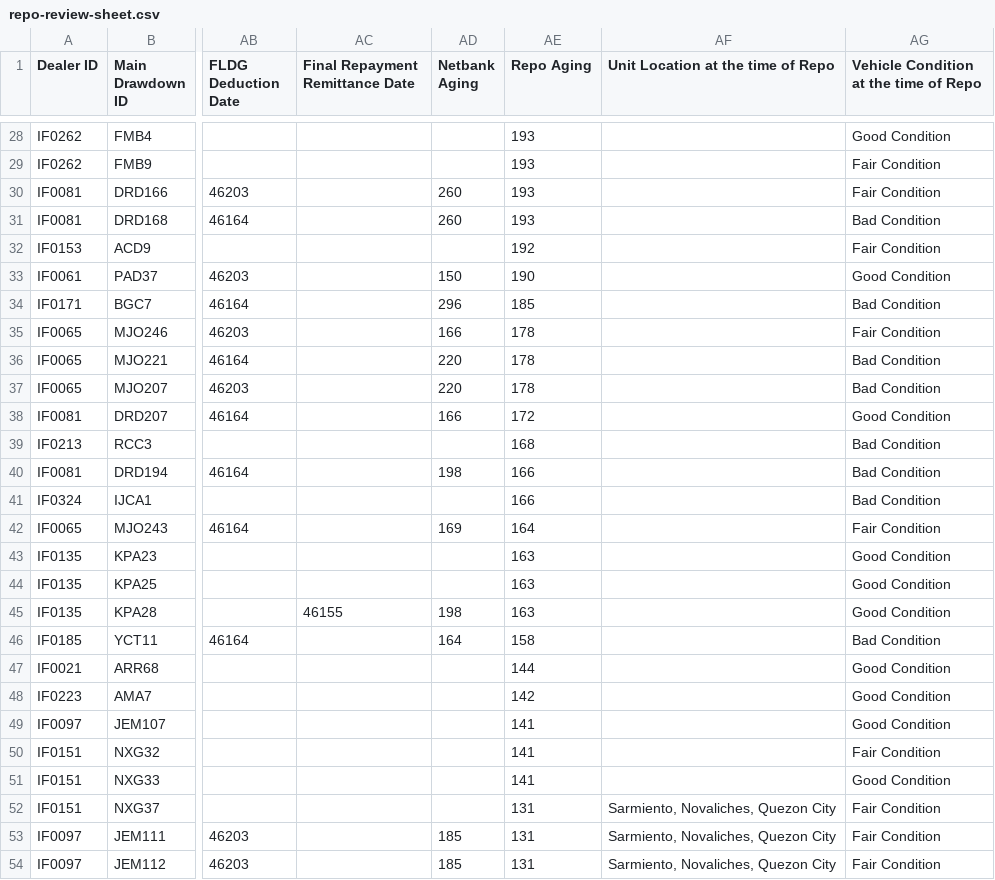
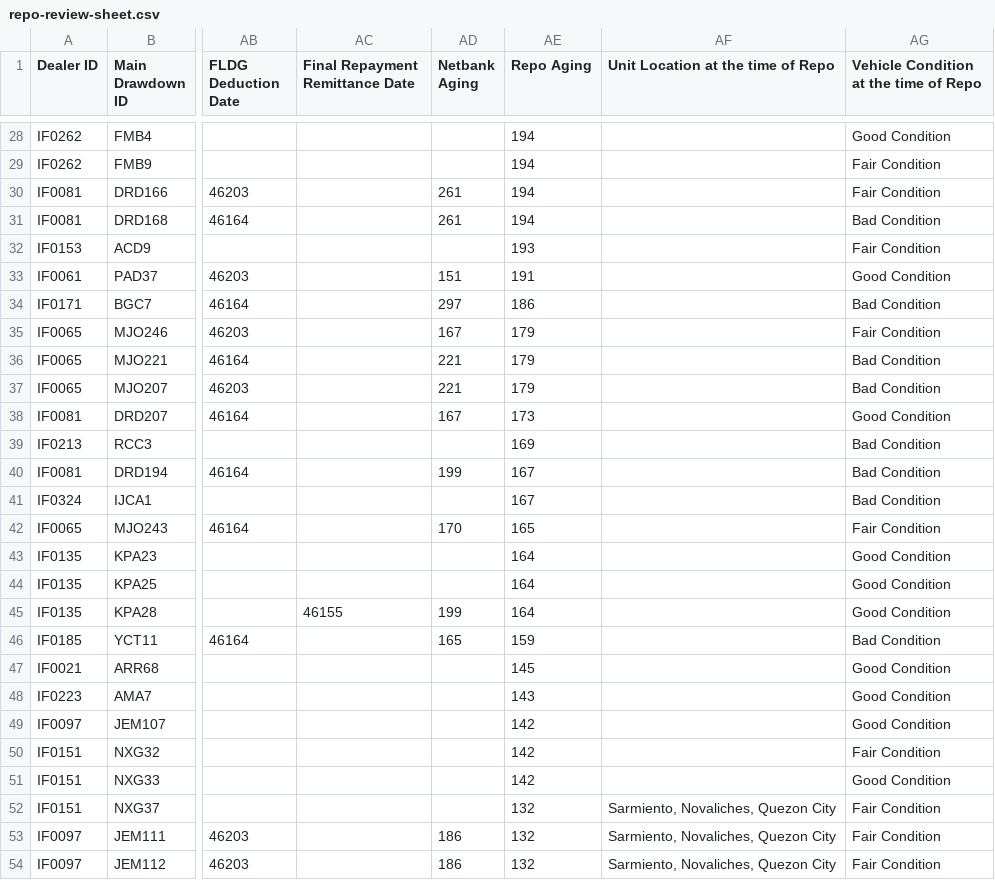
Before and after one commit to miguelcordero-ops/finsso-repository, a CSV file: data/repo-review-sheet.csv, drawn as a sheet; only a part is shown, gaps mark what is left out; the diff covers the shown part only; the diff names each change by its address in the sheet, - before the commit and + after, or states it on an @@ line.

Commit message:
Auto-export "[Raw] Repo Review Sheet" — 2026-10-03T17:12:12.471Z

```diff
--- a/data/repo-review-sheet.csv
+++ b/data/repo-review-sheet.csv
-AE28:AE31 (Repo Aging): 193
+AE28:AE31 (Repo Aging): 194
-AD30:AD31 (Netbank Aging): 260
+AD30:AD31 (Netbank Aging): 261
-AE32 (Repo Aging): 192
+AE32 (Repo Aging): 193
-AD33 (Netbank Aging): 150
+AD33 (Netbank Aging): 151
-AE33 (Repo Aging): 190
+AE33 (Repo Aging): 191
-AD34 (Netbank Aging): 296
+AD34 (Netbank Aging): 297
-AE34 (Repo Aging): 185
+AE34 (Repo Aging): 186
-AD35 (Netbank Aging): 166
+AD35 (Netbank Aging): 167
-AE35:AE37 (Repo Aging): 178
+AE35:AE37 (Repo Aging): 179
-AD36:AD37 (Netbank Aging): 220
+AD36:AD37 (Netbank Aging): 221
-AD38 (Netbank Aging): 166
+AD38 (Netbank Aging): 167
-AE38 (Repo Aging): 172
+AE38 (Repo Aging): 173
-AE39 (Repo Aging): 168
+AE39 (Repo Aging): 169
-AD40 (Netbank Aging): 198
+AD40 (Netbank Aging): 199
-AE40:AE41 (Repo Aging): 166
+AE40:AE41 (Repo Aging): 167
-AD42 (Netbank Aging): 169
+AD42 (Netbank Aging): 170
-AE42 (Repo Aging): 164
+AE42 (Repo Aging): 165
-AE43:AE45 (Repo Aging): 163
+AE43:AE45 (Repo Aging): 164
-AD45 (Netbank Aging): 198
+AD45 (Netbank Aging): 199
-AD46 (Netbank Aging): 164
+AD46 (Netbank Aging): 165
-AE46 (Repo Aging): 158
+AE46 (Repo Aging): 159
-AE47 (Repo Aging): 144
+AE47 (Repo Aging): 145
-AE48 (Repo Aging): 142
+AE48 (Repo Aging): 143
-AE49:AE51 (Repo Aging): 141
+AE49:AE51 (Repo Aging): 142
-AE52:AE54 (Repo Aging): 131
+AE52:AE54 (Repo Aging): 132
-AD53:AD54 (Netbank Aging): 185
+AD53:AD54 (Netbank Aging): 186
```
Also changed, not shown: 82 edited cells elsewhere in this file.
